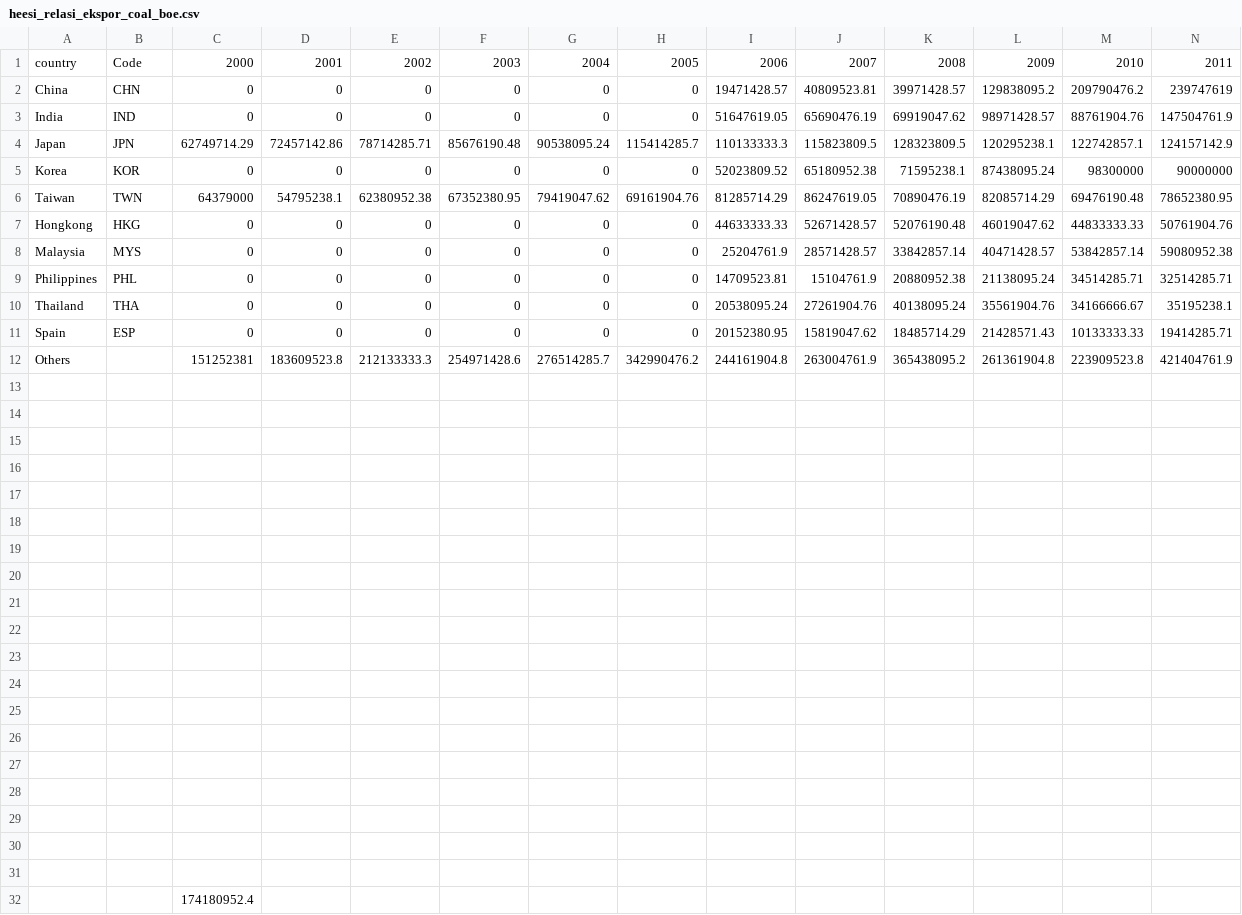
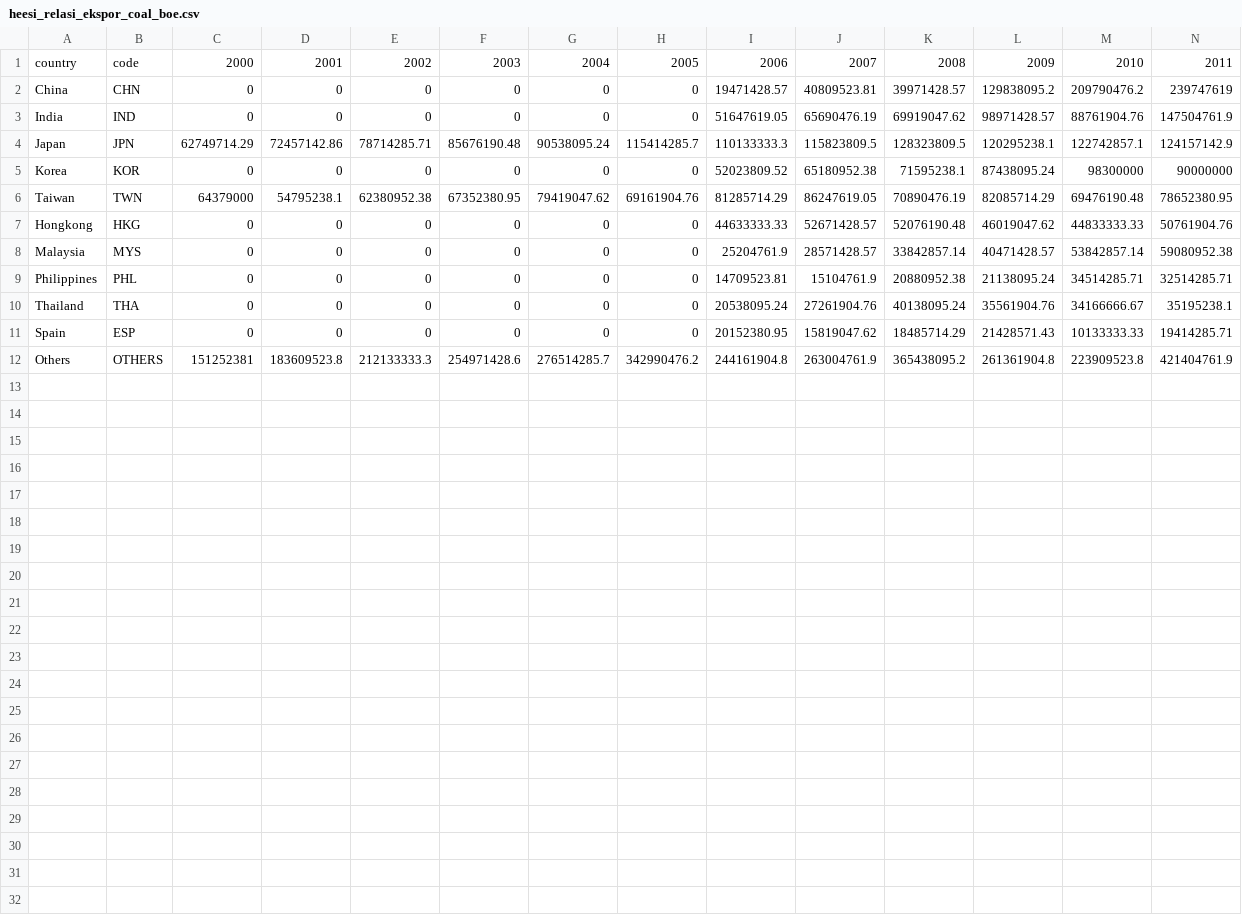
Before and after one commit to anwari32/DataViz, a CSV file: data/heesi_relasi_ekspor_coal_boe.csv, drawn as a sheet; only a part is shown; rows hold the shown columns only; the diff names each change by its address in the sheet, - before the commit and + after, or states it on an @@ line.

```diff
--- a/data/heesi_relasi_ekspor_coal_boe.csv
+++ b/data/heesi_relasi_ekspor_coal_boe.csv
-B1: Code
+B1: code
-B12: (empty)
+B12: OTHERS
-row 13: (empty)
-row 14: (empty)
-row 15: (empty)
-row 16: (empty)
-row 17: (empty)
-row 18: (empty)
-row 19: (empty)
-row 20: (empty)
-row 21: (empty)
-row 22: (empty)
-row 23: (empty)
-row 24: (empty)
-row 25: (empty)
-row 26: (empty)
-row 27: (empty)
-row 28: (empty)
-row 29: (empty)
-row 30: (empty)
-row 31: (empty)
-row 32:  |  | 174180952.4
```
Also changed, not shown: 10 other files.
